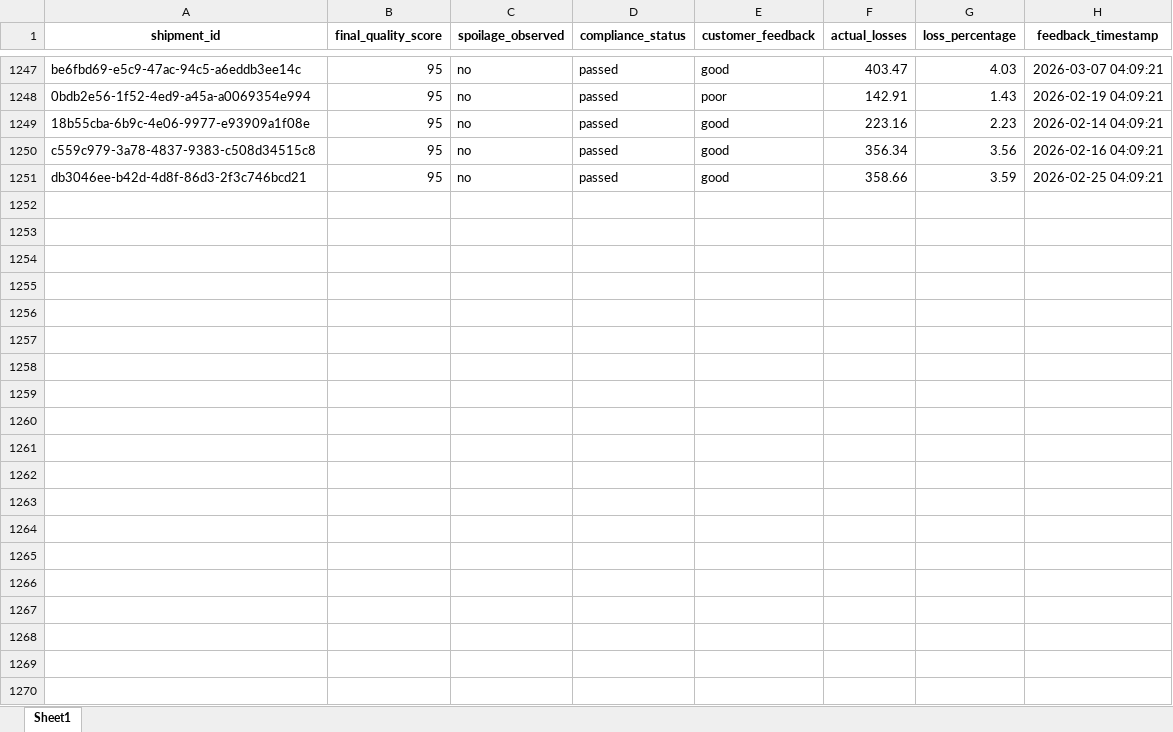
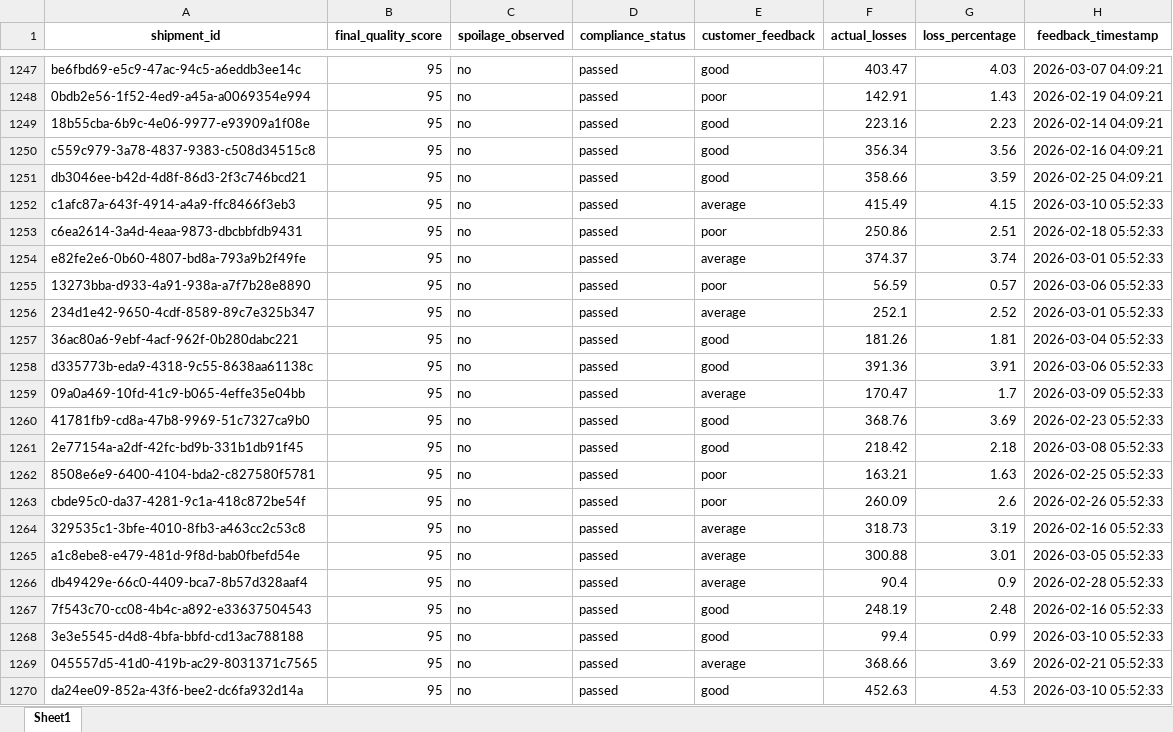
Before and after one commit to KavyaKunchaparthi/cold-chain-data-generator, an Excel workbook: quality_outcomes.xlsx, sheet Sheet1, drawn as a sheet; only a part is shown, gaps mark what is left out; values as stored, in another font and other column widths than the file's, no borders; the diff covers the shown part only; the diff names each change by its address in the sheet, - before the commit and + after, or states it on an @@ line.

```diff
--- a/quality_outcomes.xlsx (sheet Sheet1)
+++ b/quality_outcomes.xlsx (sheet Sheet1)
+row 1252: c1afc87a-643f-4914-a4a9-ffc8466f3eb3 | 95 | no | passed | average | 415.49 | 4.15 | 2026-03-10 05:52:33
+row 1253: c6ea2614-3a4d-4eaa-9873-dbcbbfdb9431 | 95 | no | passed | poor | 250.86 | 2.51 | 2026-02-18 05:52:33
+row 1254: e82fe2e6-0b60-4807-bd8a-793a9b2f49fe | 95 | no | passed | average | 374.37 | 3.74 | 2026-03-01 05:52:33
+row 1255: 13273bba-d933-4a91-938a-a7f7b28e8890 | 95 | no | passed | poor | 56.59 | 0.57 | 2026-03-06 05:52:33
+row 1256: 234d1e42-9650-4cdf-8589-89c7e325b347 | 95 | no | passed | average | 252.1 | 2.52 | 2026-03-01 05:52:33
+row 1257: 36ac80a6-9ebf-4acf-962f-0b280dabc221 | 95 | no | passed | good | 181.26 | 1.81 | 2026-03-04 05:52:33
+row 1258: d335773b-eda9-4318-9c55-8638aa61138c | 95 | no | passed | good | 391.36 | 3.91 | 2026-03-06 05:52:33
+row 1259: 09a0a469-10fd-41c9-b065-4effe35e04bb | 95 | no | passed | average | 170.47 | 1.7 | 2026-03-09 05:52:33
+row 1260: 41781fb9-cd8a-47b8-9969-51c7327ca9b0 | 95 | no | passed | good | 368.76 | 3.69 | 2026-02-23 05:52:33
+row 1261: 2e77154a-a2df-42fc-bd9b-331b1db91f45 | 95 | no | passed | good | 218.42 | 2.18 | 2026-03-08 05:52:33
+row 1262: 8508e6e9-6400-4104-bda2-c827580f5781 | 95 | no | passed | poor | 163.21 | 1.63 | 2026-02-25 05:52:33
+row 1263: cbde95c0-da37-4281-9c1a-418c872be54f | 95 | no | passed | poor | 260.09 | 2.6 | 2026-02-26 05:52:33
+row 1264: 329535c1-3bfe-4010-8fb3-a463cc2c53c8 | 95 | no | passed | average | 318.73 | 3.19 | 2026-02-16 05:52:33
+row 1265: a1c8ebe8-e479-481d-9f8d-bab0fbefd54e | 95 | no | passed | average | 300.88 | 3.01 | 2026-03-05 05:52:33
+row 1266: db49429e-66c0-4409-bca7-8b57d328aaf4 | 95 | no | passed | average | 90.4 | 0.9 | 2026-02-28 05:52:33
+row 1267: 7f543c70-cc08-4b4c-a892-e33637504543 | 95 | no | passed | good | 248.19 | 2.48 | 2026-02-16 05:52:33
+row 1268: 3e3e5545-d4d8-4bfa-bbfd-cd13ac788188 | 95 | no | passed | good | 99.4 | 0.99 | 2026-03-10 05:52:33
+row 1269: 045557d5-41d0-419b-ac29-8031371c7565 | 95 | no | passed | average | 368.66 | 3.69 | 2026-02-21 05:52:33
+row 1270: da24ee09-852a-43f6-bee2-dc6fa932d14a | 95 | no | passed | good | 452.63 | 4.53 | 2026-03-10 05:52:33
```
Also changed, not shown: 31 added rows elsewhere in this sheet, decision_log.xlsx, events.xlsx, 2 other files.
